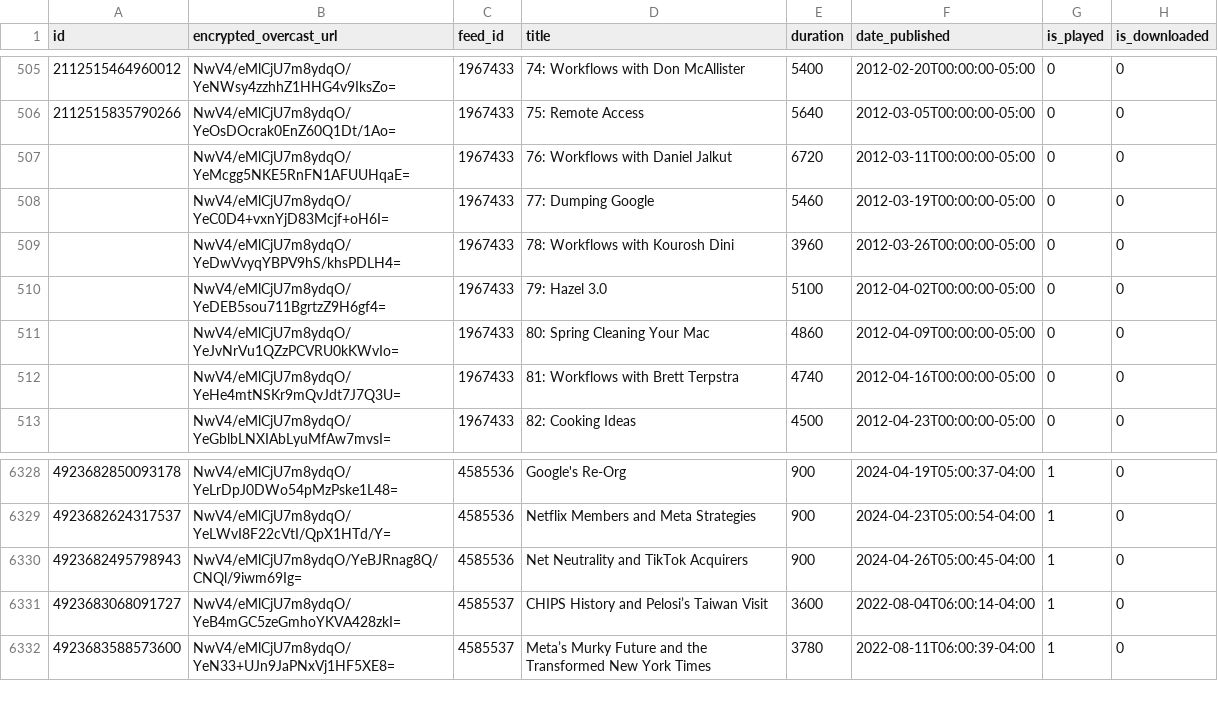
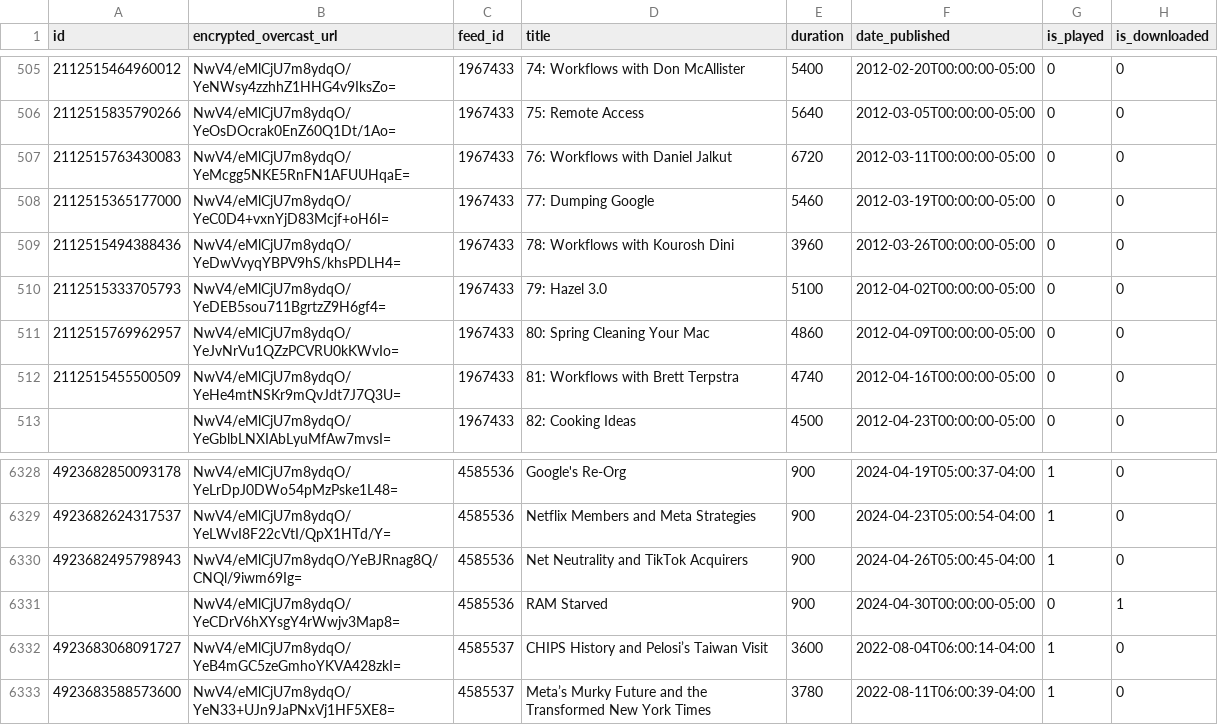
Before and after one commit to josh/overcast-data, a CSV file: episodes.csv, drawn as a sheet; only a part is shown, gaps mark what is left out.

```diff
--- a/episodes.csv
+++ b/episodes.csv
@@ -506,8 +506,8 @@ id,encrypted_overcast_url,feed_id,title,duration,date_published,is_played,is_dow
 2112515835790266,NwV4/eMlCjU7m8ydqO/YeOsDOcrak0EnZ60Q1Dt/1Ao=,1967433,75: Remote Access,5640,2012-03-05T00:00:00-05:00,0,0
-,NwV4/eMlCjU7m8ydqO/YeMcgg5NKE5RnFN1AFUUHqaE=,1967433,76: Workflows with Daniel Jalkut,6720,2012-03-11T00:00:00-05:00,0,0
-,NwV4/eMlCjU7m8ydqO/YeC0D4+vxnYjD83Mcjf+oH6I=,1967433,77: Dumping Google,5460,2012-03-19T00:00:00-05:00,0,0
-,NwV4/eMlCjU7m8ydqO/YeDwVvyqYBPV9hS/khsPDLH4=,1967433,78: Workflows with Kourosh Dini,3960,2012-03-26T00:00:00-05:00,0,0
-,NwV4/eMlCjU7m8ydqO/YeDEB5sou711BgrtzZ9H6gf4=,1967433,79: Hazel 3.0,5100,2012-04-02T00:00:00-05:00,0,0
-,NwV4/eMlCjU7m8ydqO/YeJvNrVu1QZzPCVRU0kKWvIo=,1967433,80: Spring Cleaning Your Mac,4860,2012-04-09T00:00:00-05:00,0,0
-,NwV4/eMlCjU7m8ydqO/YeHe4mtNSKr9mQvJdt7J7Q3U=,1967433,81: Workflows with Brett Terpstra,4740,2012-04-16T00:00:00-05:00,0,0
+2112515763430083,NwV4/eMlCjU7m8ydqO/YeMcgg5NKE5RnFN1AFUUHqaE=,1967433,76: Workflows with Daniel Jalkut,6720,2012-03-11T00:00:00-05:00,0,0
+2112515365177000,NwV4/eMlCjU7m8ydqO/YeC0D4+vxnYjD83Mcjf+oH6I=,1967433,77: Dumping Google,5460,2012-03-19T00:00:00-05:00,0,0
+2112515494388436,NwV4/eMlCjU7m8ydqO/YeDwVvyqYBPV9hS/khsPDLH4=,1967433,78: Workflows with Kourosh Dini,3960,2012-03-26T00:00:00-05:00,0,0
+2112515333705793,NwV4/eMlCjU7m8ydqO/YeDEB5sou711BgrtzZ9H6gf4=,1967433,79: Hazel 3.0,5100,2012-04-02T00:00:00-05:00,0,0
+2112515769962957,NwV4/eMlCjU7m8ydqO/YeJvNrVu1QZzPCVRU0kKWvIo=,1967433,80: Spring Cleaning Your Mac,4860,2012-04-09T00:00:00-05:00,0,0
+2112515455500509,NwV4/eMlCjU7m8ydqO/YeHe4mtNSKr9mQvJdt7J7Q3U=,1967433,81: Workflows with Brett Terpstra,4740,2012-04-16T00:00:00-05:00,0,0
 ,NwV4/eMlCjU7m8ydqO/YeGblbLNXIAbLyuMfAw7mvsI=,1967433,82: Cooking Ideas,4500,2012-04-23T00:00:00-05:00,0,0
@@ -6330,2 +6330,3 @@ id,encrypted_overcast_url,feed_id,title,duration,date_published,is_played,is_dow
 4923682495798943,NwV4/eMlCjU7m8ydqO/YeBJRnag8Q/CNQl/9iwm69Ig=,4585536,Net Neutrality and TikTok Acquirers,900,2024-04-26T05:00:45-04:00,1,0
+,NwV4/eMlCjU7m8ydqO/YeCDrV6hXYsgY4rWwjv3Map8=,4585536,RAM Starved,900,2024-04-30T00:00:00-05:00,0,1
 4923683068091727,NwV4/eMlCjU7m8ydqO/YeB4mGC5zeGmhoYKVA428zkI=,4585537,CHIPS History and Pelosi’s Taiwan Visit,3600,2022-08-04T06:00:14-04:00,1,0
```
Also changed, not shown: 1 other file.
